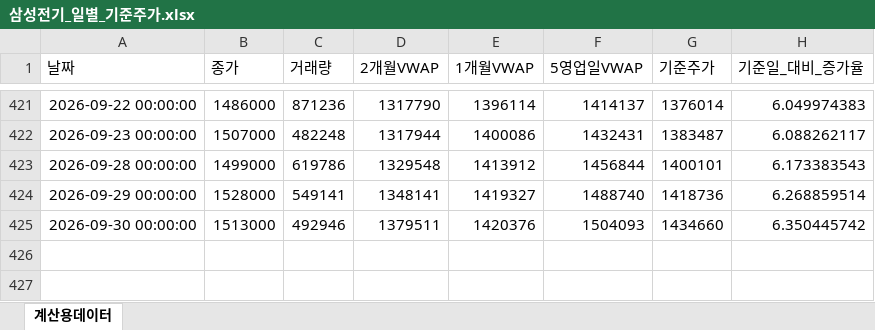
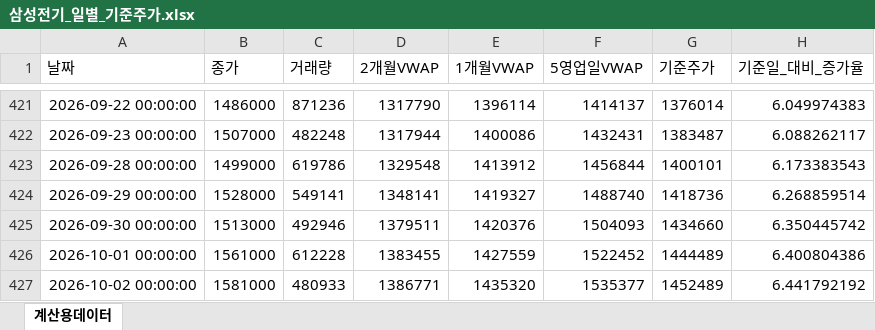
Before and after one commit to JohnLee86/reference_stockprice, an Excel workbook: data/삼성전기_일별_기준주가.xlsx, sheet 계산용데이터, drawn as a sheet; only a part is shown, gaps mark what is left out; values as stored, in another font and other column widths than the file's, no borders; the diff names each change by its address in the sheet, - before the commit and + after, or states it on an @@ line.

```diff
--- a/data/삼성전기_일별_기준주가.xlsx (sheet 계산용데이터)
+++ b/data/삼성전기_일별_기준주가.xlsx (sheet 계산용데이터)
+row 426: 2026-10-01 00:00:00 | 1561000 | 612228 | 1383455 | 1427559 | 1522452 | 1444489 | 6.400804386
+row 427: 2026-10-02 00:00:00 | 1581000 | 480933 | 1386771 | 1435320 | 1535377 | 1452489 | 6.441792192
```
Also changed, not shown: data/삼성SDI_일별_기준주가.xlsx, data/삼성바이오로직스_일별_기준주가.xlsx, 13 other files.
